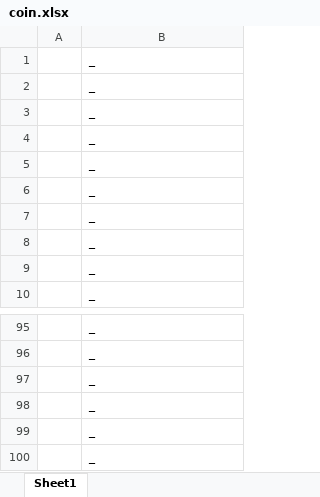
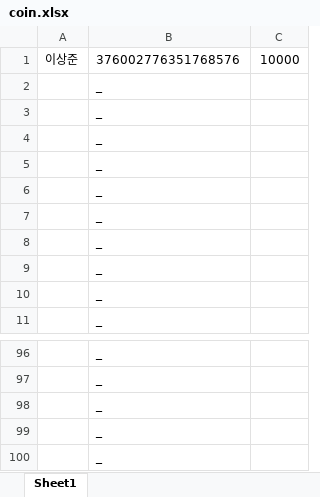
Before and after one commit to willjun0115/zerogunbot, an Excel workbook: coin.xlsx, sheet Sheet1, drawn as a sheet; only a part is shown, gaps mark what is left out; values as stored, in another font and other column widths than the file's, no borders; removed rows and columns are numbered as before the commit, all else as after; the diff names each change by its address in the sheet, - before the commit and + after, or states it on an @@ line.

```diff
--- a/coin.xlsx (sheet Sheet1)
+++ b/coin.xlsx (sheet Sheet1)
-column A, empty
+column A, empty
+column C, empty
+row 1: 이상준 | 376002776351768576 | 10000
-row 100:  | _
```
Also changed, not shown: account.xlsx, 2 other files.
